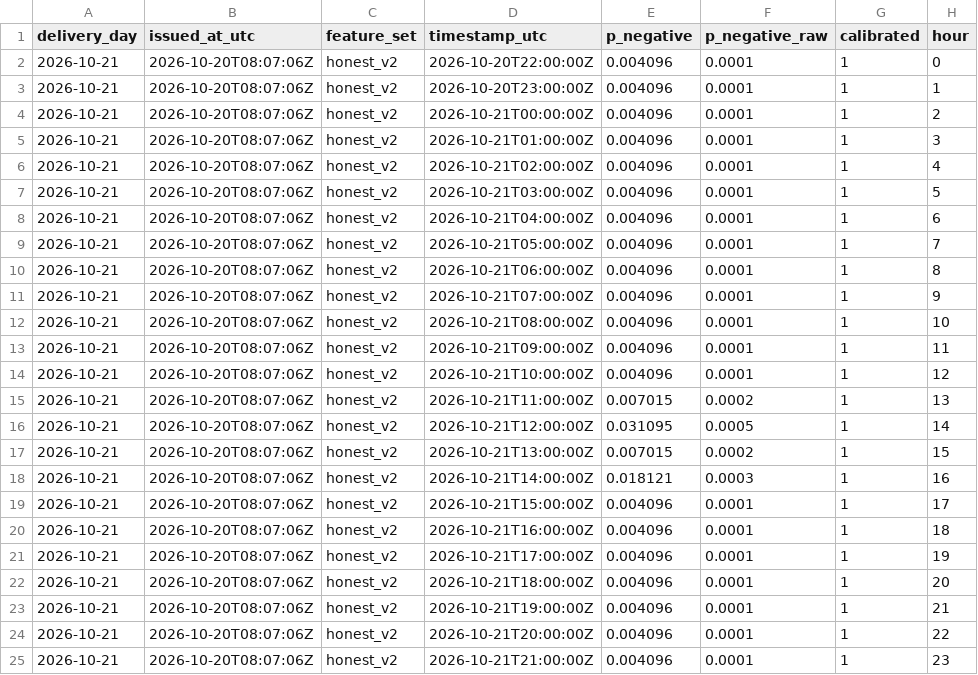
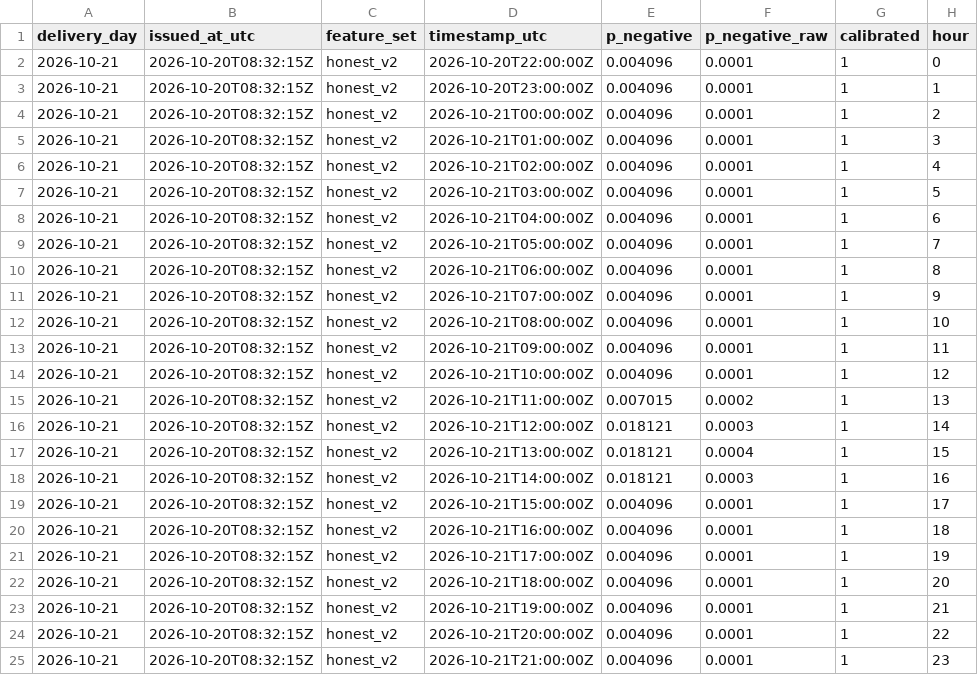
Before and after one commit to gerardorosch02/thermo-fr, a CSV file: published/tomorrow_probabilistic.csv, drawn as a sheet.

```diff
--- a/published/tomorrow_probabilistic.csv
+++ b/published/tomorrow_probabilistic.csv
@@ -1,25 +1,25 @@
 delivery_day,issued_at_utc,feature_set,timestamp_utc,p_negative,p_negative_raw,calibrated,hour
-2026-10-21,2026-10-20T08:07:06Z,honest_v2,2026-10-20T22:00:00Z,0.004096,0.0001,1,0
-2026-10-21,2026-10-20T08:07:06Z,honest_v2,2026-10-20T23:00:00Z,0.004096,0.0001,1,1
-2026-10-21,2026-10-20T08:07:06Z,honest_v2,2026-10-21T00:00:00Z,0.004096,0.0001,1,2
-2026-10-21,2026-10-20T08:07:06Z,honest_v2,2026-10-21T01:00:00Z,0.004096,0.0001,1,3
-2026-10-21,2026-10-20T08:07:06Z,honest_v2,2026-10-21T02:00:00Z,0.004096,0.0001,1,4
-2026-10-21,2026-10-20T08:07:06Z,honest_v2,2026-10-21T03:00:00Z,0.004096,0.0001,1,5
-2026-10-21,2026-10-20T08:07:06Z,honest_v2,2026-10-21T04:00:00Z,0.004096,0.0001,1,6
-2026-10-21,2026-10-20T08:07:06Z,honest_v2,2026-10-21T05:00:00Z,0.004096,0.0001,1,7
-2026-10-21,2026-10-20T08:07:06Z,honest_v2,2026-10-21T06:00:00Z,0.004096,0.0001,1,8
-2026-10-21,2026-10-20T08:07:06Z,honest_v2,2026-10-21T07:00:00Z,0.004096,0.0001,1,9
-2026-10-21,2026-10-20T08:07:06Z,honest_v2,2026-10-21T08:00:00Z,0.004096,0.0001,1,10
-2026-10-21,2026-10-20T08:07:06Z,honest_v2,2026-10-21T09:00:00Z,0.004096,0.0001,1,11
-2026-10-21,2026-10-20T08:07:06Z,honest_v2,2026-10-21T10:00:00Z,0.004096,0.0001,1,12
-2026-10-21,2026-10-20T08:07:06Z,honest_v2,2026-10-21T11:00:00Z,0.007015,0.0002,1,13
-2026-10-21,2026-10-20T08:07:06Z,honest_v2,2026-10-21T12:00:00Z,0.031095,0.0005,1,14
-2026-10-21,2026-10-20T08:07:06Z,honest_v2,2026-10-21T13:00:00Z,0.007015,0.0002,1,15
-2026-10-21,2026-10-20T08:07:06Z,honest_v2,2026-10-21T14:00:00Z,0.018121,0.0003,1,16
-2026-10-21,2026-10-20T08:07:06Z,honest_v2,2026-10-21T15:00:00Z,0.004096,0.0001,1,17
-2026-10-21,2026-10-20T08:07:06Z,honest_v2,2026-10-21T16:00:00Z,0.004096,0.0001,1,18
-2026-10-21,2026-10-20T08:07:06Z,honest_v2,2026-10-21T17:00:00Z,0.004096,0.0001,1,19
-2026-10-21,2026-10-20T08:07:06Z,honest_v2,2026-10-21T18:00:00Z,0.004096,0.0001,1,20
-2026-10-21,2026-10-20T08:07:06Z,honest_v2,2026-10-21T19:00:00Z,0.004096,0.0001,1,21
-2026-10-21,2026-10-20T08:07:06Z,honest_v2,2026-10-21T20:00:00Z,0.004096,0.0001,1,22
-2026-10-21,2026-10-20T08:07:06Z,honest_v2,2026-10-21T21:00:00Z,0.004096,0.0001,1,23
+2026-10-21,2026-10-20T08:32:15Z,honest_v2,2026-10-20T22:00:00Z,0.004096,0.0001,1,0
+2026-10-21,2026-10-20T08:32:15Z,honest_v2,2026-10-20T23:00:00Z,0.004096,0.0001,1,1
+2026-10-21,2026-10-20T08:32:15Z,honest_v2,2026-10-21T00:00:00Z,0.004096,0.0001,1,2
+2026-10-21,2026-10-20T08:32:15Z,honest_v2,2026-10-21T01:00:00Z,0.004096,0.0001,1,3
+2026-10-21,2026-10-20T08:32:15Z,honest_v2,2026-10-21T02:00:00Z,0.004096,0.0001,1,4
+2026-10-21,2026-10-20T08:32:15Z,honest_v2,2026-10-21T03:00:00Z,0.004096,0.0001,1,5
+2026-10-21,2026-10-20T08:32:15Z,honest_v2,2026-10-21T04:00:00Z,0.004096,0.0001,1,6
+2026-10-21,2026-10-20T08:32:15Z,honest_v2,2026-10-21T05:00:00Z,0.004096,0.0001,1,7
+2026-10-21,2026-10-20T08:32:15Z,honest_v2,2026-10-21T06:00:00Z,0.004096,0.0001,1,8
+2026-10-21,2026-10-20T08:32:15Z,honest_v2,2026-10-21T07:00:00Z,0.004096,0.0001,1,9
+2026-10-21,2026-10-20T08:32:15Z,honest_v2,2026-10-21T08:00:00Z,0.004096,0.0001,1,10
+2026-10-21,2026-10-20T08:32:15Z,honest_v2,2026-10-21T09:00:00Z,0.004096,0.0001,1,11
+2026-10-21,2026-10-20T08:32:15Z,honest_v2,2026-10-21T10:00:00Z,0.004096,0.0001,1,12
+2026-10-21,2026-10-20T08:32:15Z,honest_v2,2026-10-21T11:00:00Z,0.007015,0.0002,1,13
+2026-10-21,2026-10-20T08:32:15Z,honest_v2,2026-10-21T12:00:00Z,0.018121,0.0003,1,14
+2026-10-21,2026-10-20T08:32:15Z,honest_v2,2026-10-21T13:00:00Z,0.018121,0.0004,1,15
+2026-10-21,2026-10-20T08:32:15Z,honest_v2,2026-10-21T14:00:00Z,0.018121,0.0003,1,16
+2026-10-21,2026-10-20T08:32:15Z,honest_v2,2026-10-21T15:00:00Z,0.004096,0.0001,1,17
+2026-10-21,2026-10-20T08:32:15Z,honest_v2,2026-10-21T16:00:00Z,0.004096,0.0001,1,18
+2026-10-21,2026-10-20T08:32:15Z,honest_v2,2026-10-21T17:00:00Z,0.004096,0.0001,1,19
+2026-10-21,2026-10-20T08:32:15Z,honest_v2,2026-10-21T18:00:00Z,0.004096,0.0001,1,20
+2026-10-21,2026-10-20T08:32:15Z,honest_v2,2026-10-21T19:00:00Z,0.004096,0.0001,1,21
+2026-10-21,2026-10-20T08:32:15Z,honest_v2,2026-10-21T20:00:00Z,0.004096,0.0001,1,22
+2026-10-21,2026-10-20T08:32:15Z,honest_v2,2026-10-21T21:00:00Z,0.004096,0.0001,1,23
```
Also changed, not shown: published/drivers.csv, published/forecasts.csv, 3 other files.
